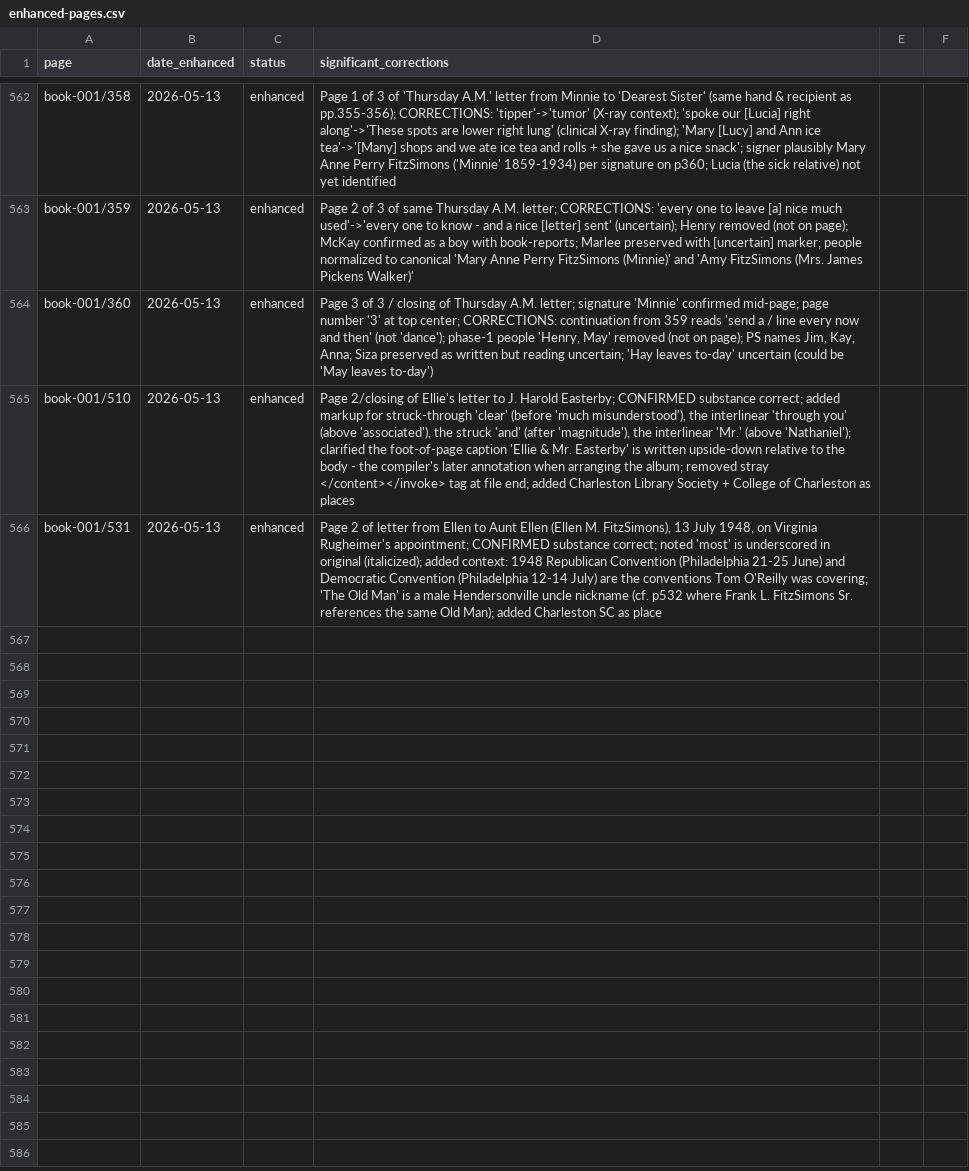
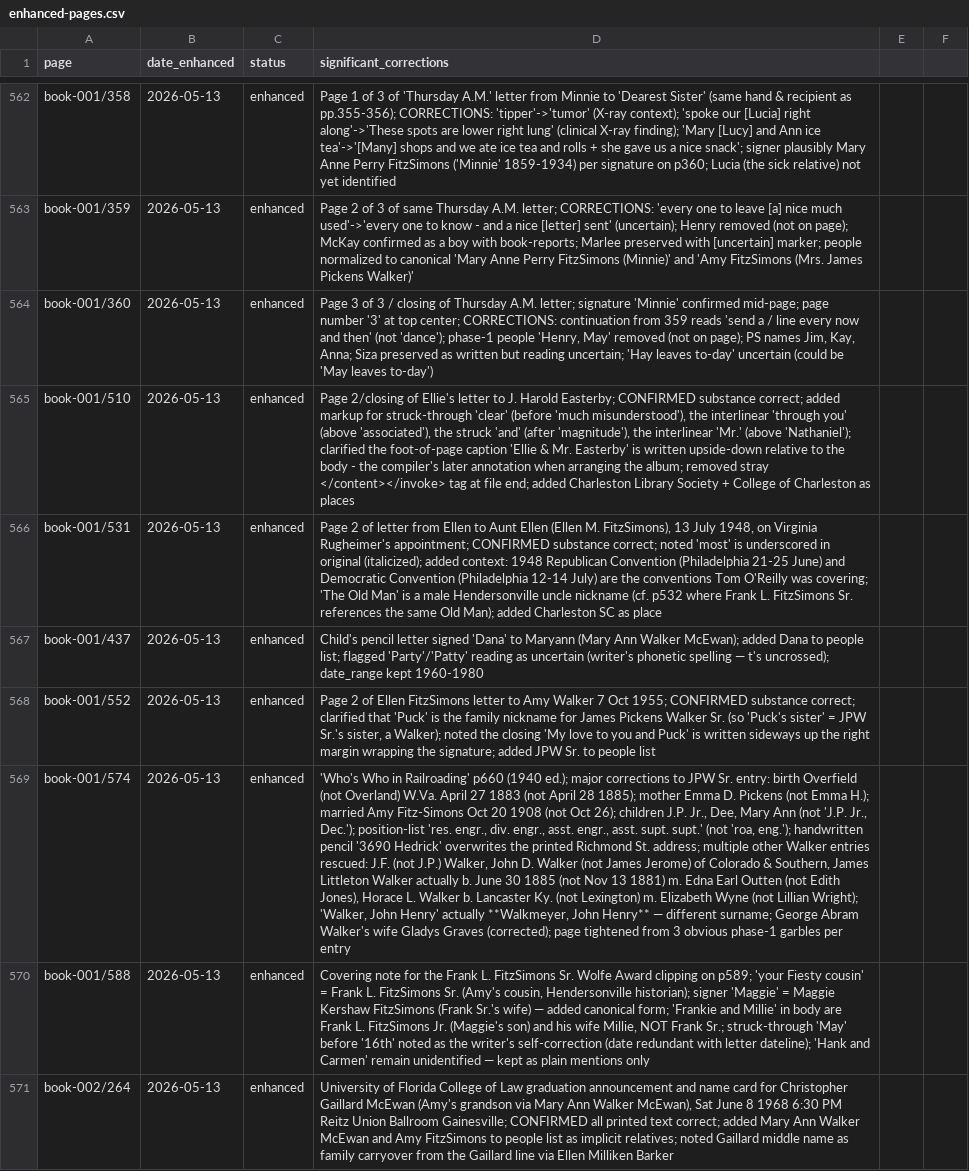
Before and after one commit to HunterMcEwan/nancys-book, a CSV file: data/enhanced-pages.csv, drawn as a sheet; only a part is shown, gaps mark what is left out; the diff names each change by its address in the sheet, - before the commit and + after, or states it on an @@ line.

Commit message:
Enhanced transcription: Batch SSSS retry (5 pages, twelfth-batch part-3)
5 large standalone scans, mostly mid-late book. Major Who's Who in
Railroading 1940 entry recovery for JPW Sr. (p574) - confirms his
birth Overfield WV April 27 1883, marriage to Amy 20 Oct 1908, and
children "J. P. Jr., Dee, Mary Ann" - so "Dee" is canonically JPW
Sr. & Amy's middle daughter.

book-001/p437 - Child's pencil letter to Maryann (Mary Ann Walker
  McEwan) signed "Dana." Date range 1960-1980. "Party"/"Patty"
  reading uncertain.

book-001/p552 - Page 2 of Ellen Milliken FitzSimons -> Amy Walker,
  7 Oct 1955. "Puck" = family nickname for JPW Sr. (cf. book-002
  /046, book-003/012-016). Added JPW Sr. to people list. Closing
  "My love to you and Puck" written sideways up right margin.

book-001/p574 - Who's Who in Railroading 1940 ed. page 660, JPW Sr.'s
  entry. MAJOR phase-1 garbles fixed: born Overfield WV April 27
  1883 (not Overland April 28 1885); mother Emma D. Pickens (not
  Emma H.); m. Amy 20 Oct 1908 (not 26th); children "J. P. Jr.,
  Dee, Mary Ann" (not "J. P. Jr., Dec."). Handwritten pencil "3690
  Hedrick" address overwrites the printed Richmond St. address.
  Multiple sibling entries also rescued.

book-001/p588 - Maggie Kershaw FitzSimons's 5 May 1977 covering note
  for the p589 Frank L. FitzSimons Sr. Wolfe Award clipping. "Your
  Fiesty cousin" = Frank Sr. (Amy's cousin). "Frankie and Millie"
  in the body are Frank L. FitzSimons Jr. + wife Millie (NOT Frank
  Sr.). Maggie writes about her own son.

book-002/p264 - UF College of Law graduation announcement and
  tipped-in name card for Christopher Gaillard McEwan, Sat 8 June
  1968, 6:30 PM, Reitz Union Ballroom, Gainesville. Added Mary
  Ann Walker McEwan and Amy FitzSimons to people list. Gaillard
  middle-name carryover from Ellen Milliken Barker via Amy.

```diff
--- a/data/enhanced-pages.csv
+++ b/data/enhanced-pages.csv
+row 567: book-001/437 | 2026-05-13 | enhanced | Child's pencil letter signed 'Dana' to Maryann (Mary Ann Walker McEwan); added Dana to people list; flagged 'Party'/'Patty' reading as uncertain (writer's phonetic spelling — t's uncrossed); date_range kept 1960-1980
+row 568: book-001/552 | 2026-05-13 | enhanced | Page 2 of Ellen FitzSimons letter to Amy Walker 7 Oct 1955; CONFIRMED substance correct; clarified that 'Puck' is the family nickname for James Pickens Walker Sr. (so 'Puck's sister' = JPW Sr.'s sister, a Walker); noted the closing 'My love to you and Puck' is written sideways up the right margin wrapping the signature; added JPW Sr. to people list
+row 569: book-001/574 | 2026-05-13 | enhanced | 'Who's Who in Railroading' p660 (1940 ed.); major corrections to JPW Sr. entry: birth Overfield (not Overland) W.Va. April 27 1883 (not April 28 1885); mother Emma D. Pickens (not Emma H.); married Amy Fitz-Simons Oct 20 1908 (not Oct 26); children J.P. Jr., Dee, Mary Ann (not 'J.P. Jr., Dec.'); position-list 'res. engr., div. engr., asst. engr., asst. supt. supt.' (not 'roa, eng.'); handwritten pencil '3690 Hedrick' overwrites the printed Richmond St. address; multiple other Walker entries rescued: J.F. (not J.P.) Walker, John D. Walker (not James Jerome) of Colorado & Southern, James Littleton Walker actually b. June 30 1885 (not Nov 13 1881) m. Edna Earl Outten (not Edith Jones), Horace L. Walker b. Lancaster Ky. (not Lexington) m. Elizabeth Wyne (not Lillian Wright); 'Walker, John Henry' actually **Walkmeyer, John Henry** — different surname; George Abram Walker's wife Gladys Graves (corrected); page tightened from 3 obvious phase-1 garbles per entry
+row 570: book-001/588 | 2026-05-13 | enhanced | Covering note for the Frank L. FitzSimons Sr. Wolfe Award clipping on p589; 'your Fiesty cousin' = Frank L. FitzSimons Sr. (Amy's cousin, Hendersonville historian); signer 'Maggie' = Maggie Kershaw FitzSimons (Frank Sr.'s wife) — added canonical form; 'Frankie and Millie' in body are Frank L. FitzSimons Jr. (Maggie's son) and his wife Millie, NOT Frank Sr.; struck-through 'May' before '16th' noted as the writer's self-correction (date redundant with letter dateline); 'Hank and Carmen' remain unidentified — kept as plain mentions only
+row 571: book-002/264 | 2026-05-13 | enhanced | University of Florida College of Law graduation announcement and name card for Christopher Gaillard McEwan (Amy's grandson via Mary Ann Walker McEwan), Sat June 8 1968 6:30 PM Reitz Union Ballroom Gainesville; CONFIRMED all printed text correct; added Mary Ann Walker McEwan and Amy FitzSimons to people list as implicit relatives; noted Gaillard middle name as family carryover from the Gaillard line via Ellen Milliken Barker
```
Also changed, not shown: 5 other files.
